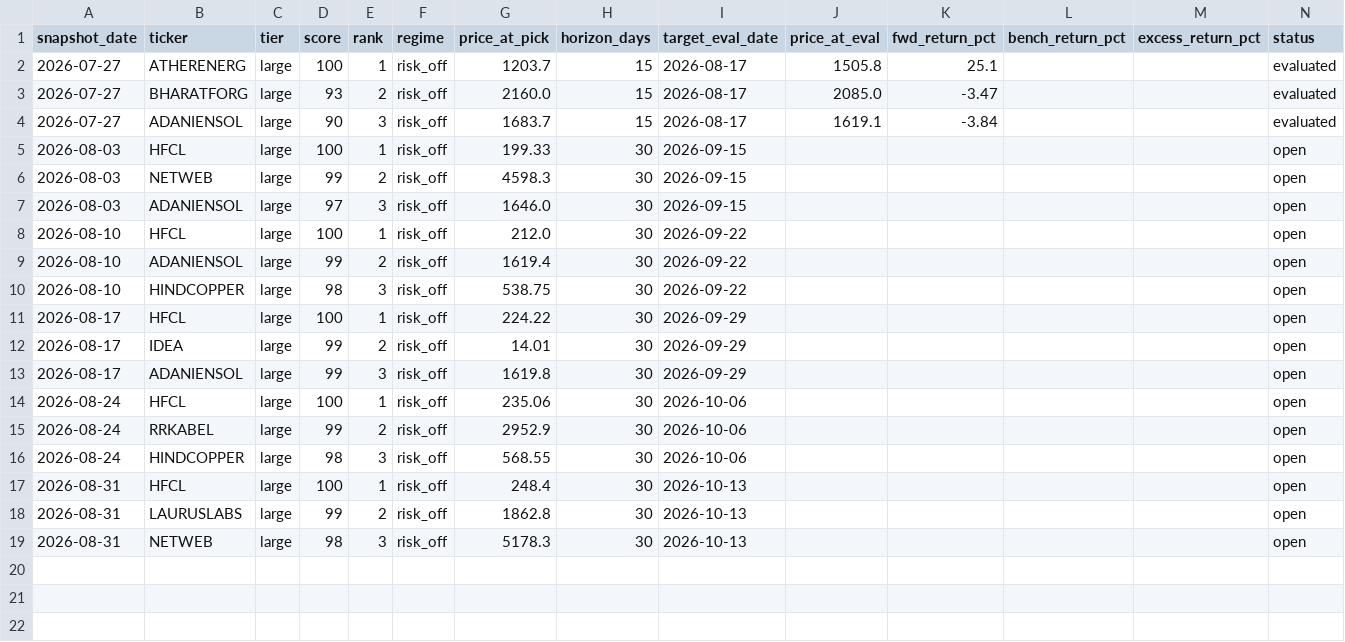
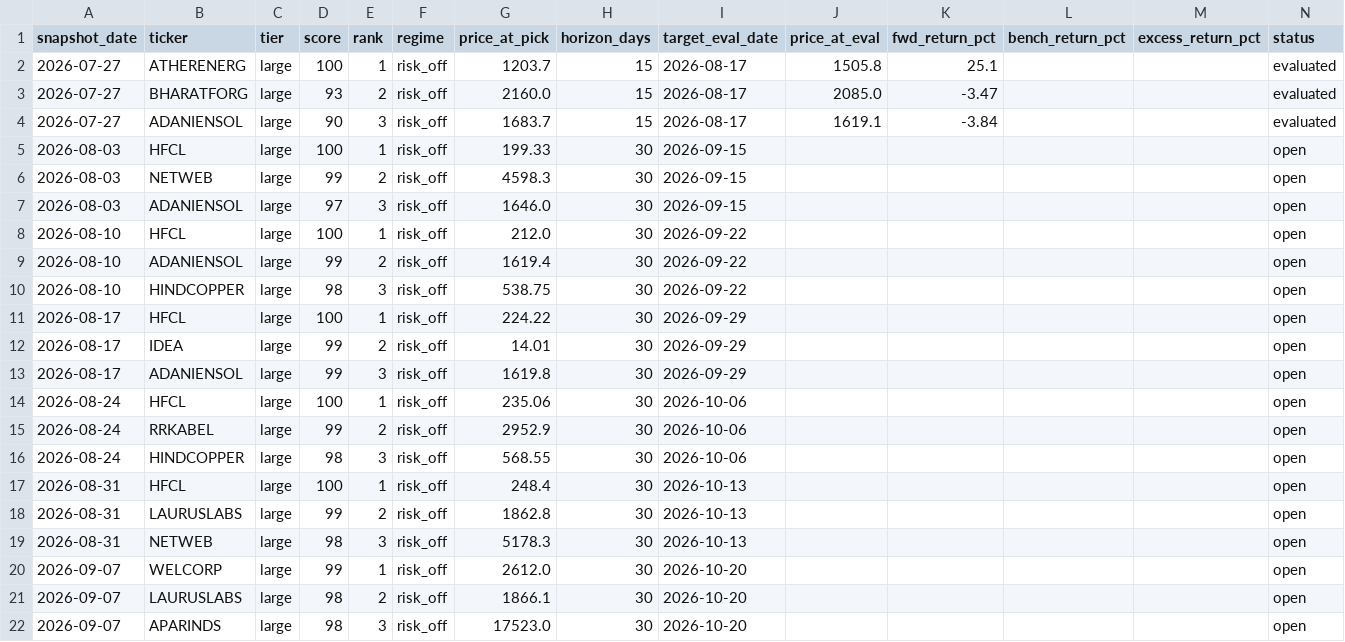
Before and after one commit to compukidsdgp-creator/Swing-trading, a CSV file: forward_log.csv, drawn as a sheet; only a part is shown; rows hold the shown columns only; the diff names each change by its address in the sheet, - before the commit and + after, or states it on an @@ line.

```diff
--- a/forward_log.csv
+++ b/forward_log.csv
+row 20: 2026-09-07 | WELCORP | large | 99 | 1 | risk_off | 2612.0 | 30 | 2026-10-20 |  |  |  |  | open
+row 21: 2026-09-07 | LAURUSLABS | large | 98 | 2 | risk_off | 1866.1 | 30 | 2026-10-20 |  |  |  |  | open
+row 22: 2026-09-07 | APARINDS | large | 98 | 3 | risk_off | 17523.0 | 30 | 2026-10-20 |  |  |  |  | open
```
Also changed, not shown: 5 other files.
